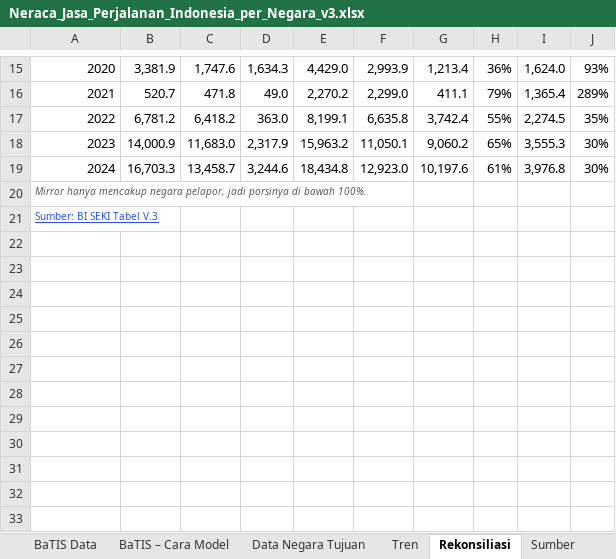
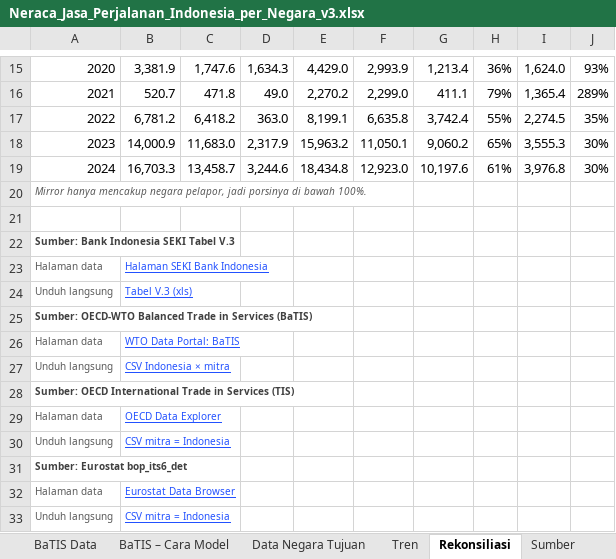
Before and after one commit to zanshit/Indonesia_Travel_Services_BOP, an Excel workbook: output/Neraca_Jasa_Perjalanan_Indonesia_per_Negara_v3.xlsx, sheet Rekonsiliasi, drawn as a sheet; only a part is shown, gaps mark what is left out; values as stored, in another font and other column widths than the file's, no borders; the diff names each change by its address in the sheet, - before the commit and + after, or states it on an @@ line.

```diff
--- a/output/Neraca_Jasa_Perjalanan_Indonesia_per_Negara_v3.xlsx (sheet Rekonsiliasi)
+++ b/output/Neraca_Jasa_Perjalanan_Indonesia_per_Negara_v3.xlsx (sheet Rekonsiliasi)
@@ column A renumbered in row 21 @@
+row 22: Sumber: Bank Indonesia SEKI Tabel V.3
+row 23: Halaman data | Halaman SEKI Bank Indonesia
+row 24: Unduh langsung | Tabel V.3 (xls)
+row 25: Sumber: OECD-WTO Balanced Trade in Services (BaTIS)
+row 26: Halaman data | WTO Data Portal: BaTIS
+row 27: Unduh langsung | CSV Indonesia × mitra
+row 28: Sumber: OECD International Trade in Services (TIS)
+row 29: Halaman data | OECD Data Explorer
+row 30: Unduh langsung | CSV mitra = Indonesia
+row 31: Sumber: Eurostat bop_its6_det
+row 32: Halaman data | Eurostat Data Browser
+row 33: Unduh langsung | CSV mitra = Indonesia
```
Also changed, not shown: sheet BPS – Perhitungan, sheet Data Negara Tujuan, sheet Sumber, sheet Neraca per Negara, sheet Mirror – ABS, sheet Mirror – Eurostat, 3 more sheets, other sheet tabs, charts or pictures, 4 other files.
